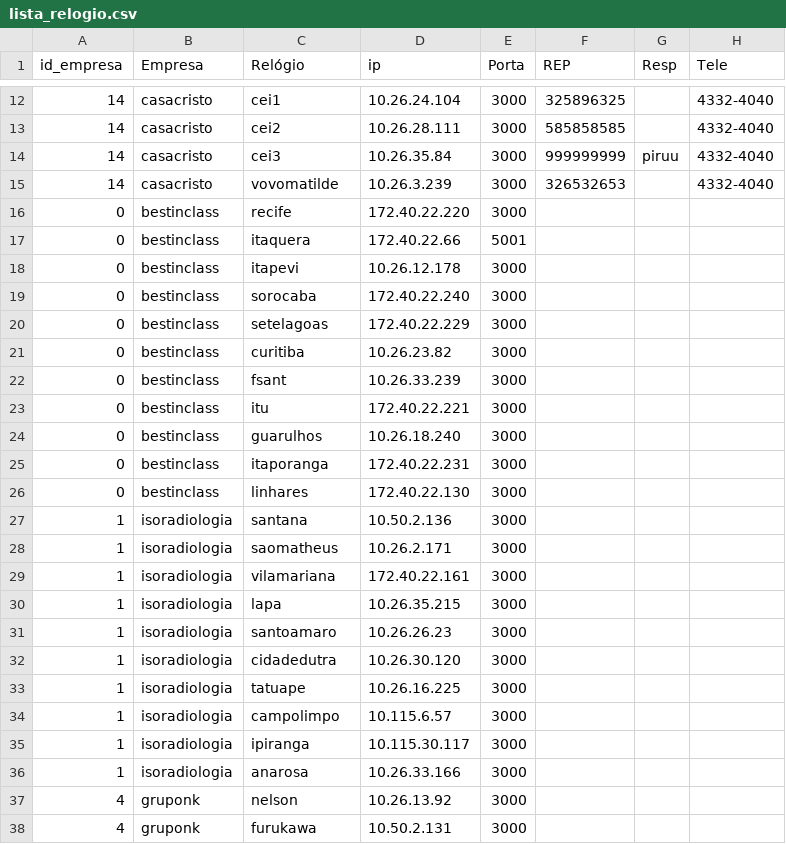
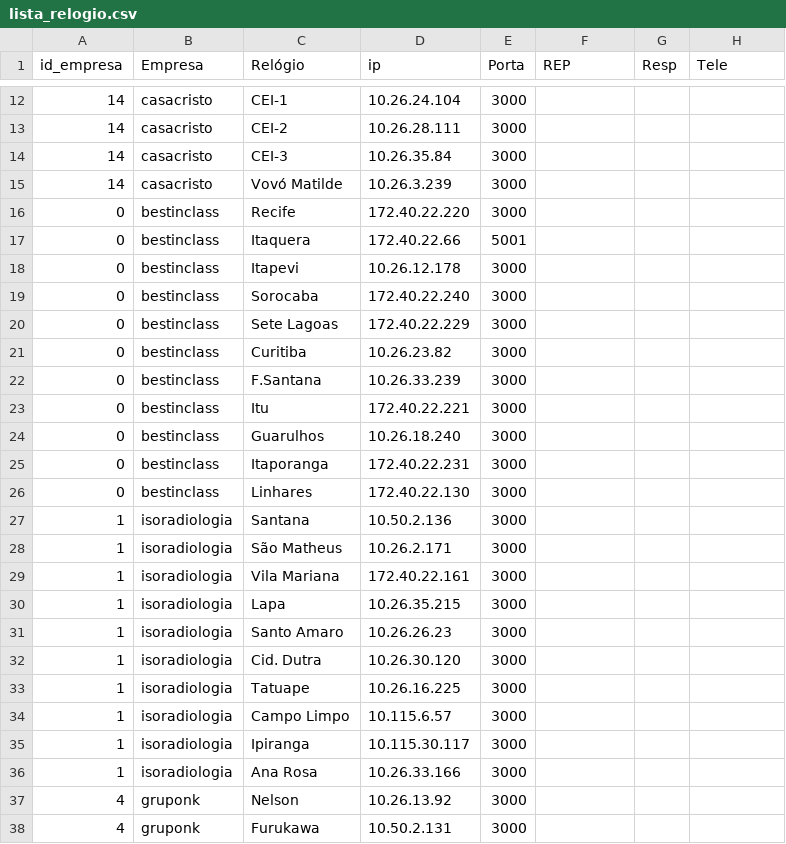
Before and after one commit to joannisbs/RP-PingMonitorV2, a CSV file: lista_relogio.csv, drawn as a sheet; only a part is shown, gaps mark what is left out; the diff covers the shown part only.

```diff
--- a/lista_relogio.csv
+++ b/lista_relogio.csv
@@ -12,27 +12,27 @@
-14,casacristo,cei1,10.26.24.104,3000,325896325,,4332-4040
-14,casacristo,cei2,10.26.28.111,3000,585858585,,4332-4040
-14,casacristo,cei3,10.26.35.84,3000,999999999,piruu,4332-4040
-14,casacristo,vovomatilde,10.26.3.239,3000,326532653,,4332-4040
-0,bestinclass,recife,172.40.22.220,3000,,,
-0,bestinclass,itaquera,172.40.22.66,5001,,,
-0,bestinclass,itapevi,10.26.12.178,3000,,,
-0,bestinclass,sorocaba,172.40.22.240,3000,,,
-0,bestinclass,setelagoas,172.40.22.229,3000,,,
-0,bestinclass,curitiba,10.26.23.82,3000,,,
-0,bestinclass,fsant,10.26.33.239,3000,,,
-0,bestinclass,itu,172.40.22.221,3000,,,
-0,bestinclass,guarulhos,10.26.18.240,3000,,,
-0,bestinclass,itaporanga,172.40.22.231,3000,,,
-0,bestinclass,linhares,172.40.22.130,3000,,,
-1,isoradiologia,santana,10.50.2.136,3000,,,
-1,isoradiologia,saomatheus,10.26.2.171,3000,,,
-1,isoradiologia,vilamariana,172.40.22.161,3000,,,
-1,isoradiologia,lapa,10.26.35.215,3000,,,
-1,isoradiologia,santoamaro,10.26.26.23,3000,,,
-1,isoradiologia,cidadedutra,10.26.30.120,3000,,,
-1,isoradiologia,tatuape,10.26.16.225,3000,,,
-1,isoradiologia,campolimpo,10.115.6.57,3000,,,
-1,isoradiologia,ipiranga,10.115.30.117,3000,,,
-1,isoradiologia,anarosa,10.26.33.166,3000,,,
-4,gruponk,nelson,10.26.13.92,3000,,,
-4,gruponk,furukawa,10.50.2.131,3000,,,
+14,casacristo,CEI-1,10.26.24.104,3000,,,
+14,casacristo,CEI-2,10.26.28.111,3000,,,
+14,casacristo,CEI-3,10.26.35.84,3000,,,
+14,casacristo,Vovó Matilde,10.26.3.239,3000,,,
+0,bestinclass,Recife,172.40.22.220,3000,,,
+0,bestinclass,Itaquera,172.40.22.66,5001,,,
+0,bestinclass,Itapevi,10.26.12.178,3000,,,
+0,bestinclass,Sorocaba,172.40.22.240,3000,,,
+0,bestinclass,Sete Lagoas,172.40.22.229,3000,,,
+0,bestinclass,Curitiba,10.26.23.82,3000,,,
+0,bestinclass,F.Santana,10.26.33.239,3000,,,
+0,bestinclass,Itu,172.40.22.221,3000,,,
+0,bestinclass,Guarulhos,10.26.18.240,3000,,,
+0,bestinclass,Itaporanga,172.40.22.231,3000,,,
+0,bestinclass,Linhares,172.40.22.130,3000,,,
+1,isoradiologia,Santana,10.50.2.136,3000,,,
+1,isoradiologia,São Matheus,10.26.2.171,3000,,,
+1,isoradiologia,Vila Mariana,172.40.22.161,3000,,,
+1,isoradiologia,Lapa,10.26.35.215,3000,,,
+1,isoradiologia,Santo Amaro,10.26.26.23,3000,,,
+1,isoradiologia,Cid. Dutra,10.26.30.120,3000,,,
+1,isoradiologia,Tatuape,10.26.16.225,3000,,,
+1,isoradiologia,Campo Limpo,10.115.6.57,3000,,,
+1,isoradiologia,Ipiranga,10.115.30.117,3000,,,
+1,isoradiologia,Ana Rosa,10.26.33.166,3000,,,
+4,gruponk,Nelson,10.26.13.92,3000,,,
+4,gruponk,Furukawa,10.50.2.131,3000,,,
```
Also changed, not shown: 113 edited cells elsewhere in this file, 4 other files.
